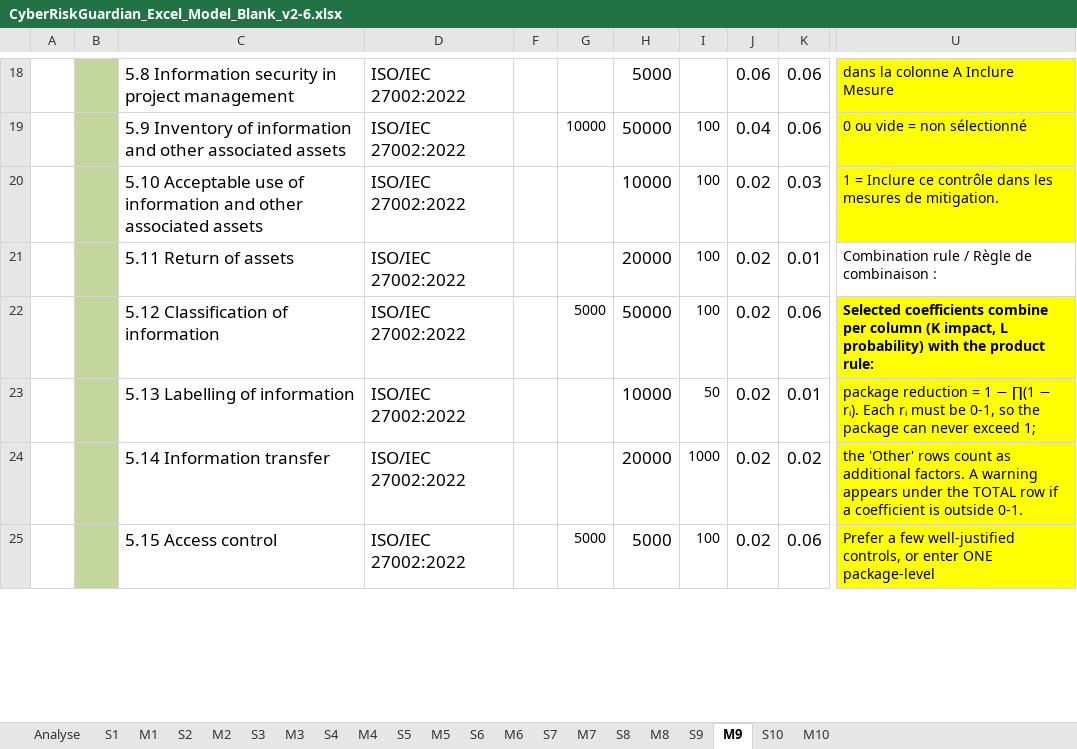
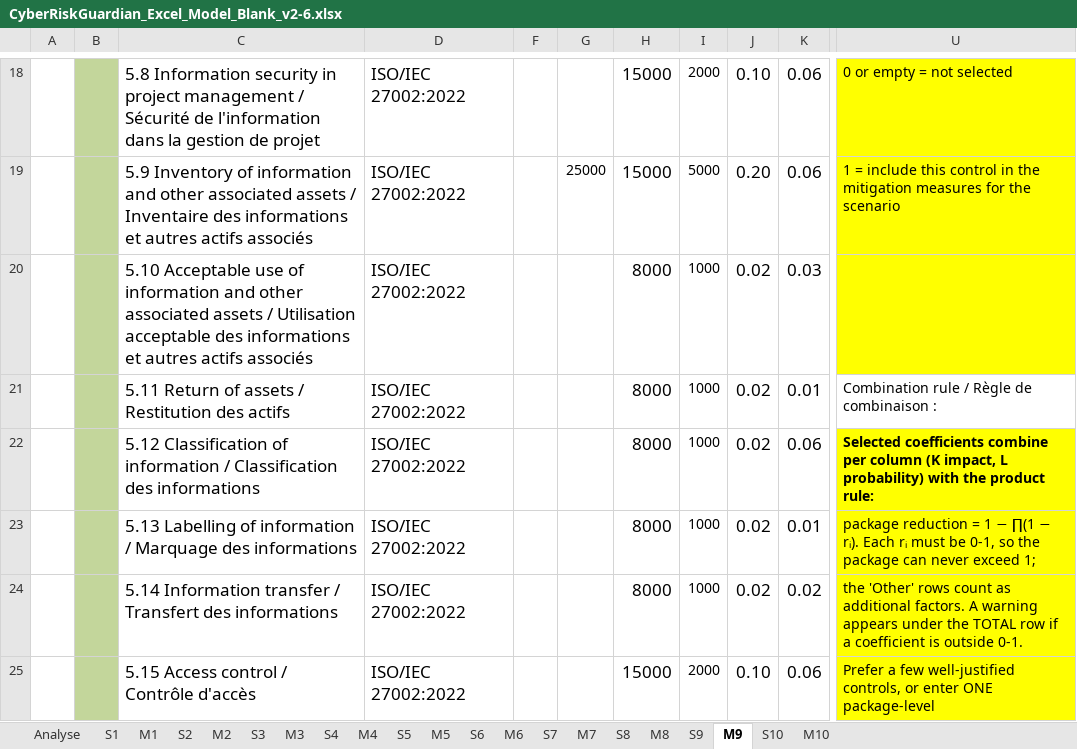
Before and after one commit to ITriskMgr/CyberRiskGuardian, an Excel workbook: education/templates/CyberRiskGuardian_Excel_Model_Blank_v2-6.xlsx, sheet M9, drawn as a sheet; only a part is shown, gaps mark what is left out; values as stored, in another font and other column widths than the file's, no borders; conditional formats not drawn; the diff covers the shown part only; the diff names each change by its address in the sheet, - before the commit and + after, or states it on an @@ line.

```diff
--- a/education/templates/CyberRiskGuardian_Excel_Model_Blank_v2-6.xlsx (sheet M9)
+++ b/education/templates/CyberRiskGuardian_Excel_Model_Blank_v2-6.xlsx (sheet M9)
-C18: …project management
+C18: …project management / Sécurité de l'information dans la gestion de projet
-H18: 5000
+H18: 15000
-I18: (empty)
+I18: 2000
-J18: 0.06
+J18: 0.10
-U18: dans la colonne A Inclure Mesure
+U18: 0 or empty = not selected
-C19: …associated assets
+C19: …associated assets / Inventaire des informations et autres actifs associés
-G19: 10000
+G19: 25000
-H19: 50000
+H19: 15000
-I19: 100
+I19: 5000
-J19: 0.04
+J19: 0.20
-U19: 0 ou vide = non sélectionné
+U19: 1 = include this control in the mitigation measures for the scenario
-C20: …associated assets
+C20: …associated assets / Utilisation acceptable des informations et autres actifs associés
-H20: 10000
+H20: 8000
-I20:I22: 100
+I20:I22: 1000
-U20: 1 = Inclure ce contrôle dans les mesures de mitigation.
+U20: (empty)
-C21: 5.11 Return of assets
+C21: 5.11 Return of assets / Restitution des actifs
-H21: 20000
+H21: 8000
-C22: …of information
+C22: …of information / Classification des informations
-G22: 5000
+G22: (empty)
-H22: 50000
+H22: 8000
-C23: 5.13 Labelling of information
+C23: 5.13 Labelling of information / Marquage des informations
-H23: 10000
+H23: 8000
-I23: 50
+I23: 1000
-C24: 5.14 Information transfer
+C24: 5.14 Information transfer / Transfert des informations
-H24: 20000
+H24: 8000
-C25: 5.15 Access control
+C25: 5.15 Access control / Contrôle d'accès
-G25: 5000
+G25: (empty)
-H25: 5000
+H25: 15000
-I25: 100
+I25: 2000
-J25: 0.02
+J25: 0.10
```
Also changed, not shown: 14 added rows and 783 edited cells elsewhere in this sheet, sheet M10, sheet M2, sheet M3, sheet M4, sheet M5, sheet M6, 3 more sheets, 21 other files.
